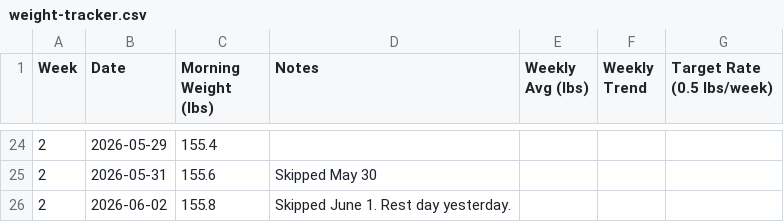
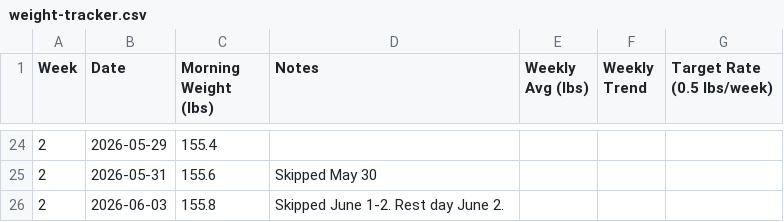
Before and after one commit to needhamcookn-creator/Portfolio, a CSV file: training-tracker/weight-tracker.csv, drawn as a sheet; only a part is shown, gaps mark what is left out.

```diff
--- a/training-tracker/weight-tracker.csv
+++ b/training-tracker/weight-tracker.csv
@@ -25,2 +25,2 @@ Week,Date,Morning Weight (lbs),Notes,Weekly Avg (lbs),Weekly Trend,Target Rate (
 2,2026-05-31,155.6,Skipped May 30,,,
-2,2026-06-02,155.8,Skipped June 1. Rest day yesterday.,,,
+2,2026-06-03,155.8,Skipped June 1-2. Rest day June 2.,,,
```
